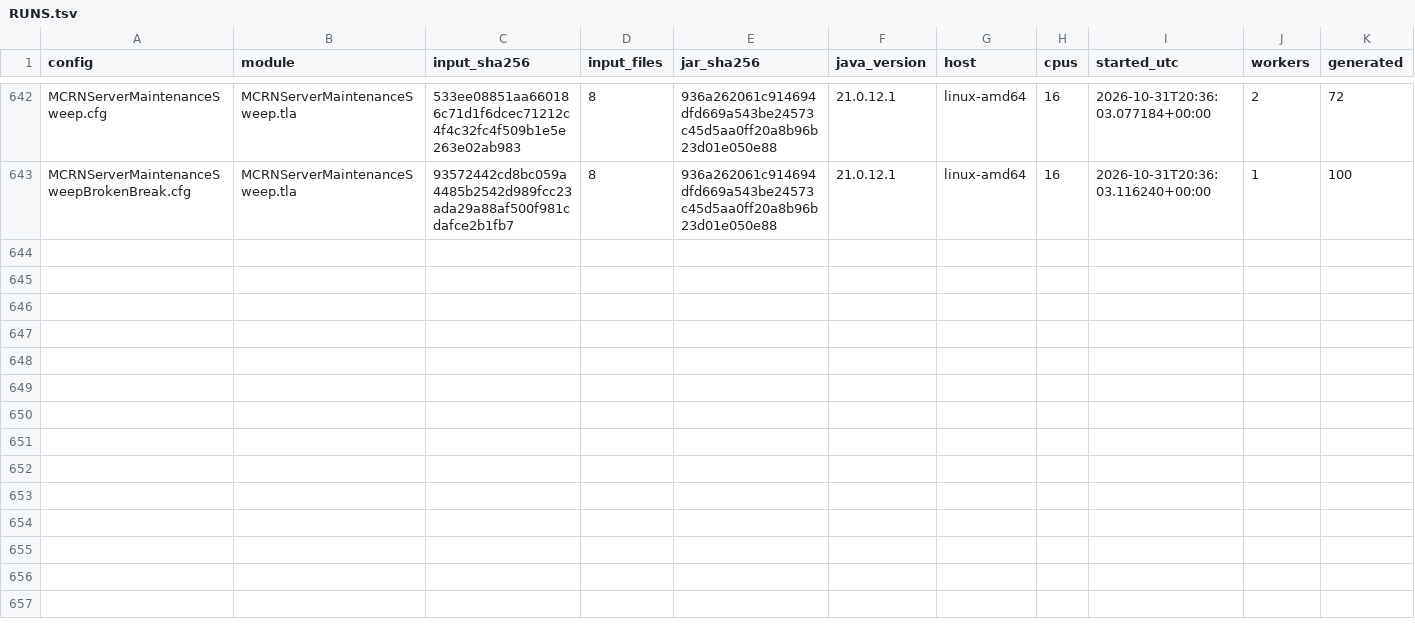
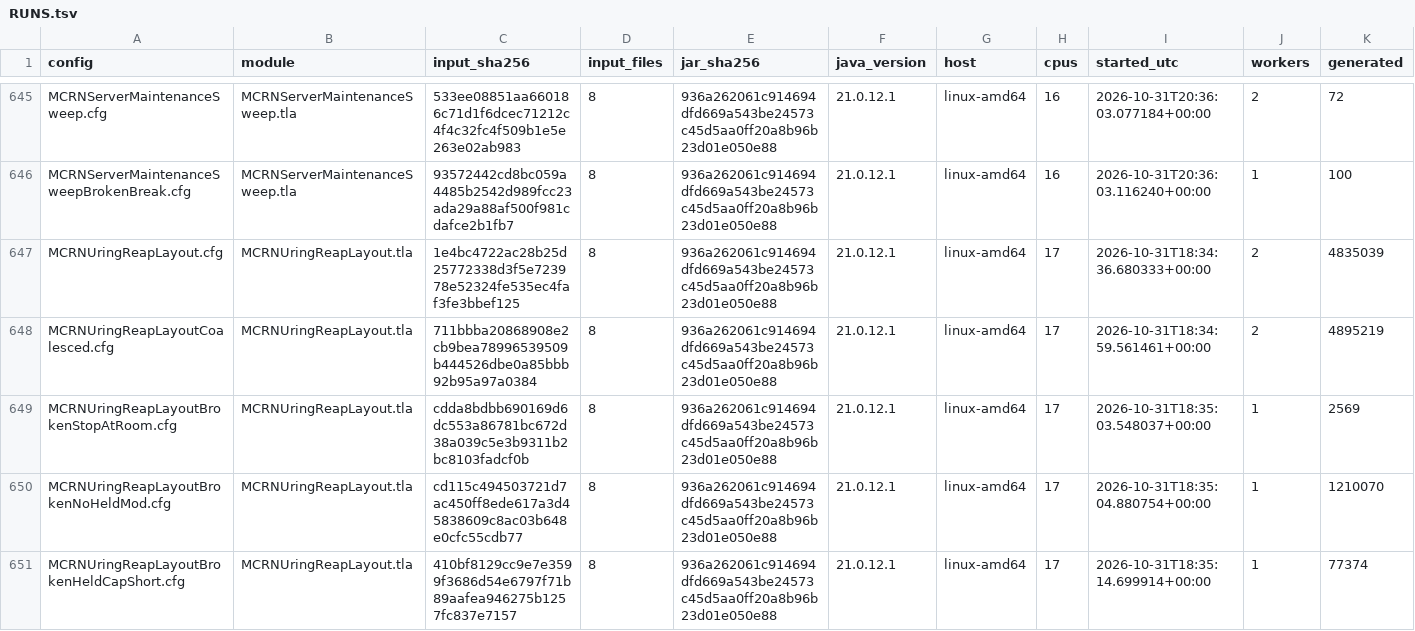
Before and after one commit to mas-bandwidth/rocketnet, a TSV file: proofs/tla/RUNS.tsv, drawn as a sheet; only a part is shown, gaps mark what is left out; rows hold the shown columns only; the diff covers the shown part only; the diff names each change by its address in the sheet, - before the commit and + after, or states it on an @@ line.

```diff
--- a/proofs/tla/RUNS.tsv
+++ b/proofs/tla/RUNS.tsv
+row 647: MCRNUringReapLayout.cfg | MCRNUringReapLayout.tla | 1e4bc4722ac28b25d25772338d3f5e723978e52324fe535ec4faf3fe3bbef125 | 8 | 936a262061c914694dfd669a543be24573c45d5aa0ff20a8b96b23d01e050e88 | 21.0.12.1 | linux-amd64 | 17 | 2026-10-31T18:34:36.680333+00:00 | 2 | 4835039
+row 648: MCRNUringReapLayoutCoalesced.cfg | MCRNUringReapLayout.tla | 711bbba20868908e2cb9bea78996539509b444526dbe0a85bbb92b95a97a0384 | 8 | 936a262061c914694dfd669a543be24573c45d5aa0ff20a8b96b23d01e050e88 | 21.0.12.1 | linux-amd64 | 17 | 2026-10-31T18:34:59.561461+00:00 | 2 | 4895219
+row 649: MCRNUringReapLayoutBrokenStopAtRoom.cfg | MCRNUringReapLayout.tla | cdda8bdbb690169d6dc553a86781bc672d38a039c5e3b9311b2bc8103fadcf0b | 8 | 936a262061c914694dfd669a543be24573c45d5aa0ff20a8b96b23d01e050e88 | 21.0.12.1 | linux-amd64 | 17 | 2026-10-31T18:35:03.548037+00:00 | 1 | 2569
+row 650: MCRNUringReapLayoutBrokenNoHeldMod.cfg | MCRNUringReapLayout.tla | cd115c494503721d7ac450ff8ede617a3d45838609c8ac03b648e0cfc55cdb77 | 8 | 936a262061c914694dfd669a543be24573c45d5aa0ff20a8b96b23d01e050e88 | 21.0.12.1 | linux-amd64 | 17 | 2026-10-31T18:35:04.880754+00:00 | 1 | 1210070
+row 651: MCRNUringReapLayoutBrokenHeldCapShort.cfg | MCRNUringReapLayout.tla | 410bf8129cc9e7e3599f3686d54e6797f71b89aafea946275b1257fc837e7157 | 8 | 936a262061c914694dfd669a543be24573c45d5aa0ff20a8b96b23d01e050e88 | 21.0.12.1 | linux-amd64 | 17 | 2026-10-31T18:35:14.699914+00:00 | 1 | 77374
```
Also changed, not shown: 3 added rows and 38 edited cells elsewhere in this file, proofs/tla/CASES.tsv, proofs/tla/COVERAGE.tsv, 23 other files.
